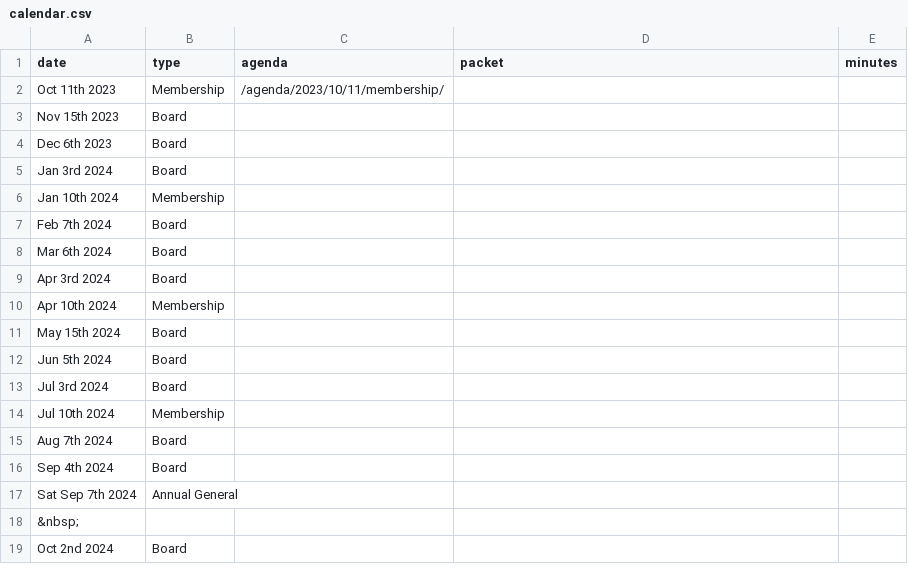
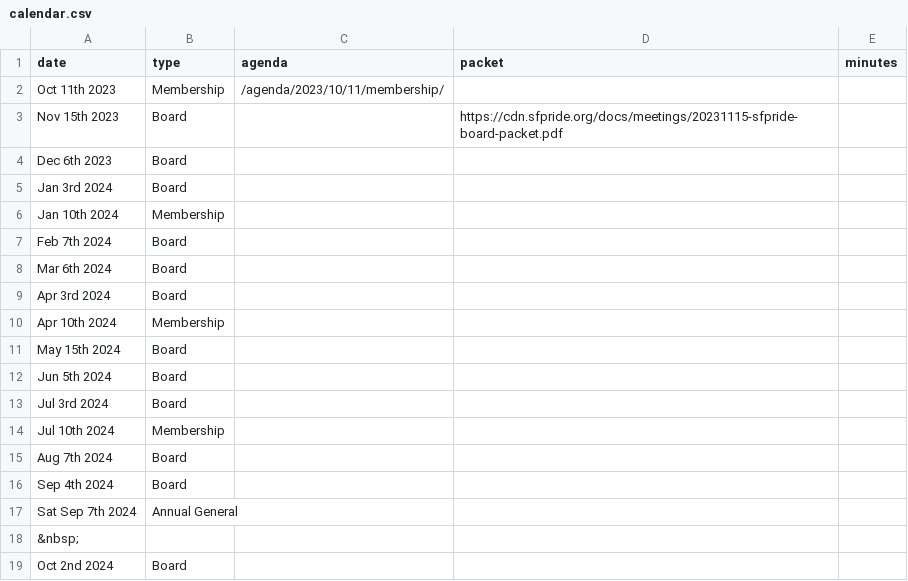
Before and after one commit to sfpride/members, a CSV file: _data/calendar.csv, drawn as a sheet.

Commit message:
november board meeting

```diff
--- a/_data/calendar.csv
+++ b/_data/calendar.csv
@@ -2,3 +2,3 @@ date,type,agenda,packet,minutes
 Oct 11th 2023, Membership,/agenda/2023/10/11/membership/
-Nov 15th 2023, Board
+Nov 15th 2023, Board,,https://cdn.sfpride.org/docs/meetings/20231115-sfpride-board-packet.pdf
 Dec 6th 2023, Board
```
Also changed, not shown: 1 other file.
